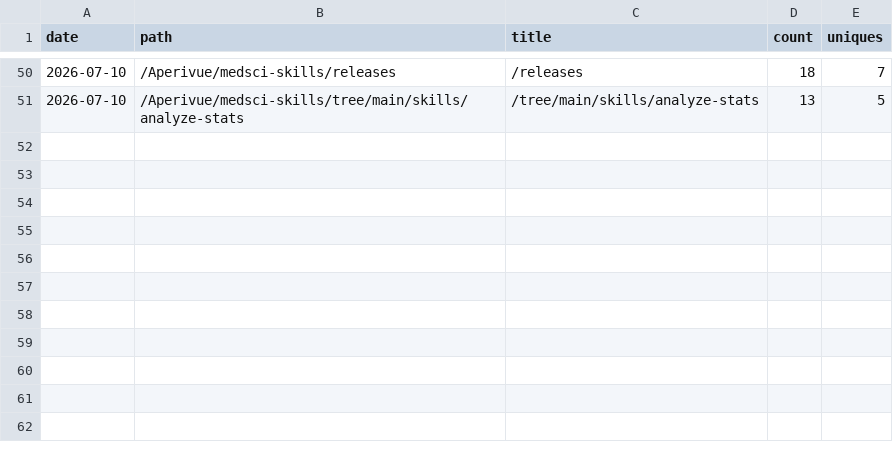
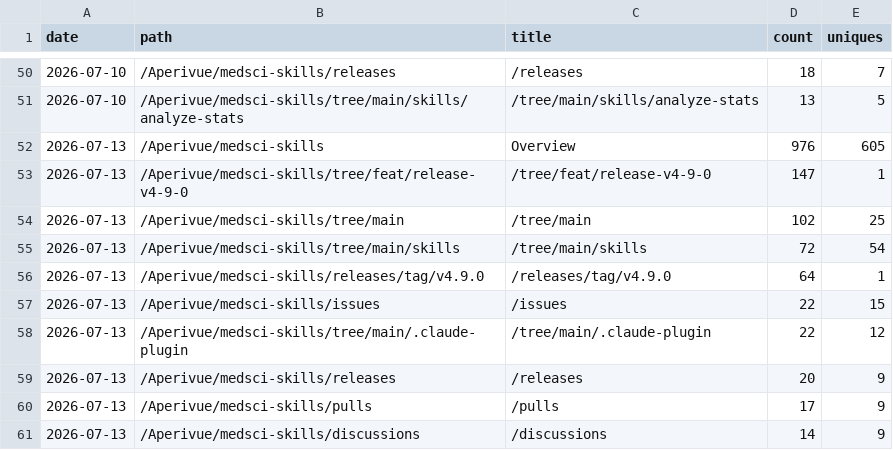
Before and after one commit to Aperivue/medsci-skills, a CSV file: metrics/paths_log.csv, drawn as a sheet; only a part is shown, gaps mark what is left out; the diff names each change by its address in the sheet, - before the commit and + after, or states it on an @@ line.

```diff
--- a/metrics/paths_log.csv
+++ b/metrics/paths_log.csv
+row 52: 2026-07-13 | /Aperivue/medsci-skills | Overview | 976 | 605
+row 53: 2026-07-13 | /Aperivue/medsci-skills/tree/feat/release-v4-9-0 | /tree/feat/release-v4-9-0 | 147 | 1
+row 54: 2026-07-13 | /Aperivue/medsci-skills/tree/main | /tree/main | 102 | 25
+row 55: 2026-07-13 | /Aperivue/medsci-skills/tree/main/skills | /tree/main/skills | 72 | 54
+row 56: 2026-07-13 | /Aperivue/medsci-skills/releases/tag/v4.9.0 | /releases/tag/v4.9.0 | 64 | 1
+row 57: 2026-07-13 | /Aperivue/medsci-skills/issues | /issues | 22 | 15
+row 58: 2026-07-13 | /Aperivue/medsci-skills/tree/main/.claude-plugin | /tree/main/.claude-plugin | 22 | 12
+row 59: 2026-07-13 | /Aperivue/medsci-skills/releases | /releases | 20 | 9
+row 60: 2026-07-13 | /Aperivue/medsci-skills/pulls | /pulls | 17 | 9
+row 61: 2026-07-13 | /Aperivue/medsci-skills/discussions | /discussions | 14 | 9
```
Also changed, not shown: metrics/referrers_log.csv, metrics/traffic_log.csv.
